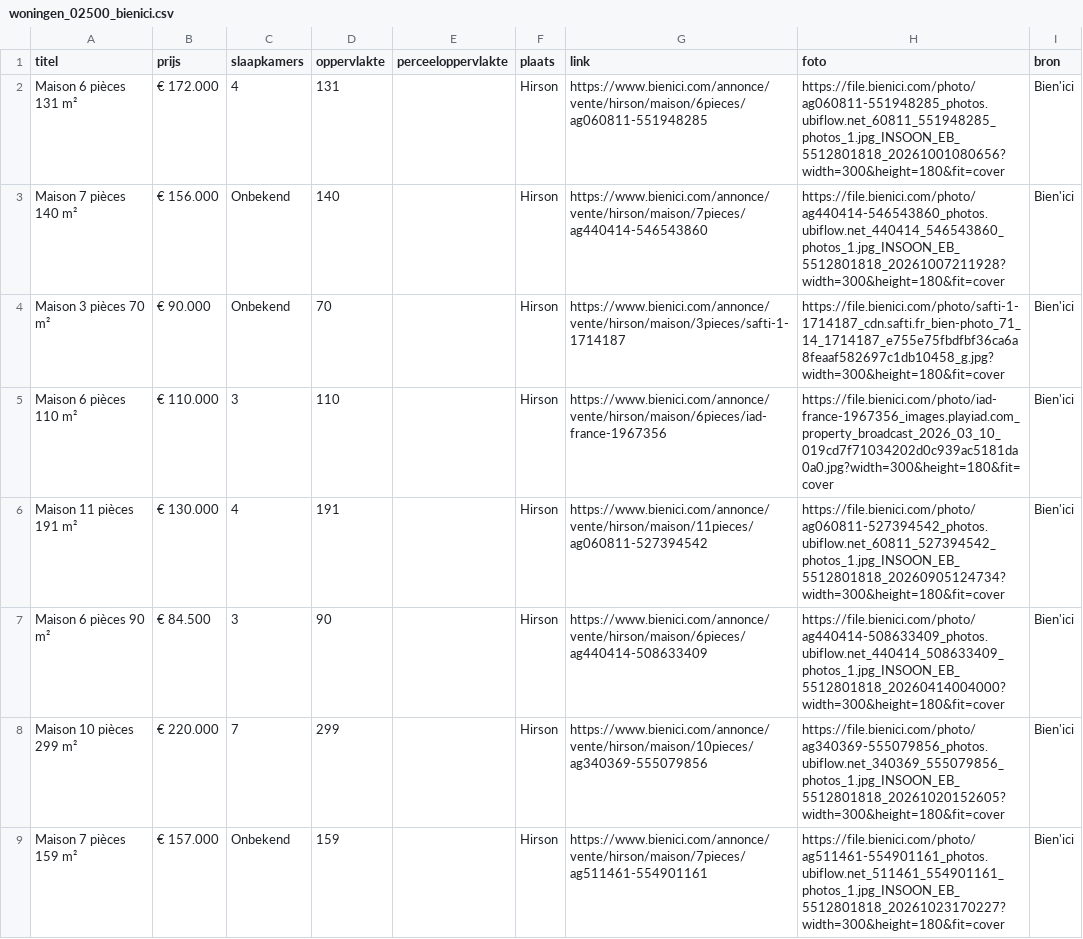
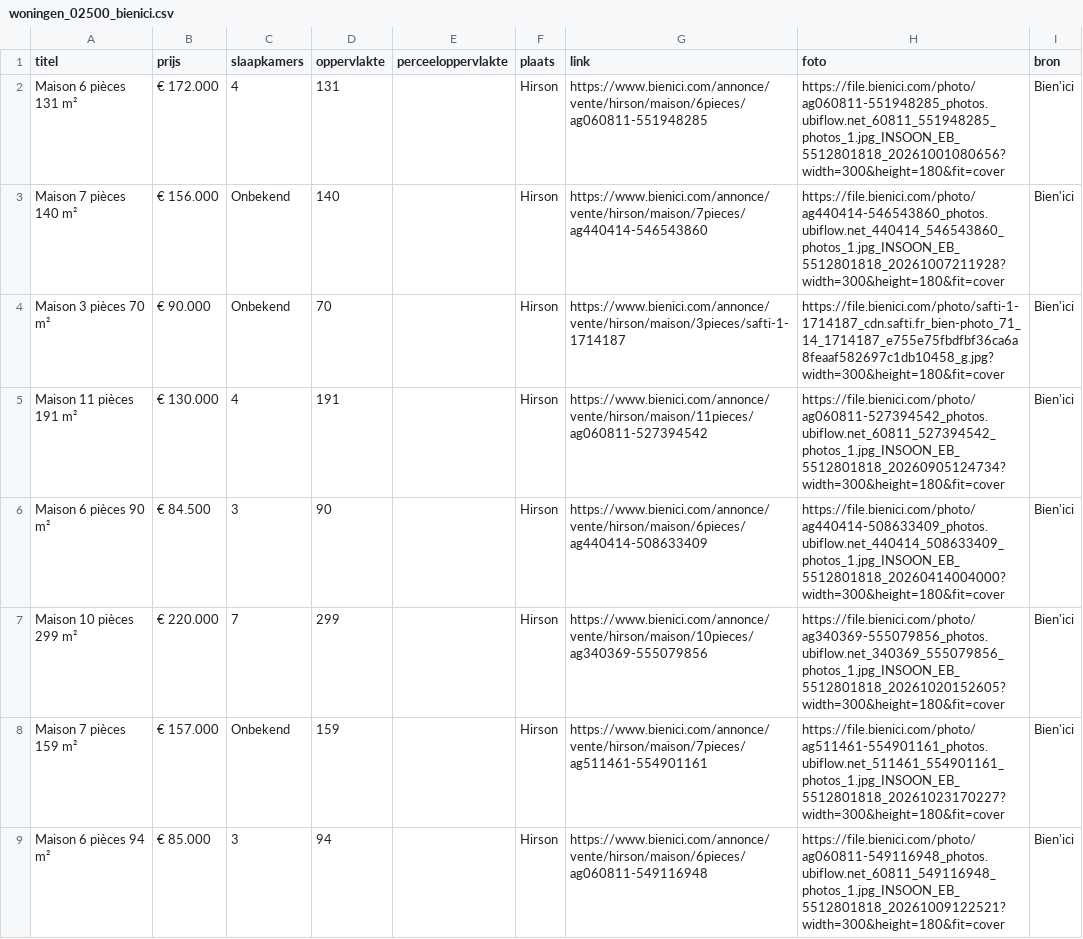
Before and after one commit to janvijverberg918/Huizenzoeker-Frankrijk, a CSV file: woningen_02500_bienici.csv, drawn as a sheet; only a part is shown; the shorter side is filled out with more unchanged rows.

```diff
--- a/woningen_02500_bienici.csv
+++ b/woningen_02500_bienici.csv
@@ -4,3 +4,2 @@ Maison 7 pièces 140 m²,€ 156.000,Onbekend,140,,Hirson,https://www.bienici.co
 Maison 3 pièces 70 m²,€ 90.000,Onbekend,70,,Hirson,https://www.bienici.com/annonce/vente/hirson/maison/3pieces/safti-1-1714187,https://file.bienici.com/photo/safti-1-1714187_cdn.safti.fr_bien-photo_71_14_1714187_e755e75fbdfbf36ca6a8feaaf582697c1db10458_g.jpg?width=300&height=180&fit=cover,Bien'ici
-Maison 6 pièces 110 m²,€ 110.000,3,110,,Hirson,https://www.bienici.com/annonce/vente/hirson/maison/6pieces/iad-france-1967356,https://file.bienici.com/photo/iad-france-1967356_images.playiad.com_property_broadcast_2026_03_10_019cd7f71034202d0c939ac5181da0a0.jpg?width=300&height=180&fit=cover,Bien'ici
 Maison 11 pièces 191 m²,€ 130.000,4,191,,Hirson,https://www.bienici.com/annonce/vente/hirson/maison/11pieces/ag060811-527394542,https://file.bienici.com/photo/ag060811-527394542_photos.ubiflow.net_60811_527394542_photos_1.jpg_INSOON_EB_5512801818_20260905124734?width=300&height=180&fit=cover,Bien'ici
```
Also changed, not shown: woningen_08000_bienici.csv, woningen_08240_bienici.csv, 8 other files.
